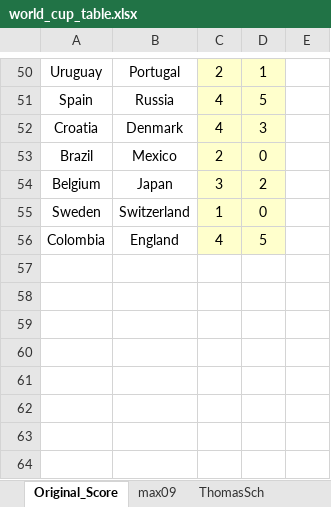
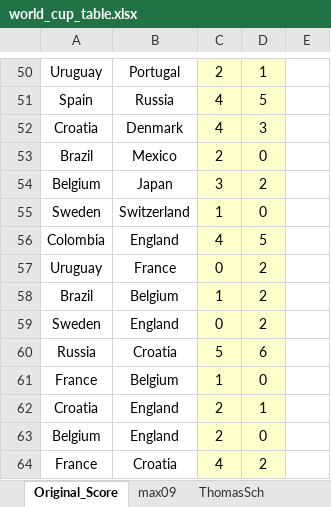
Before and after one commit to overdrivek/game_stats, an Excel workbook: Data/world_cup_table.xlsx, sheet Original_Score, drawn as a sheet; only a part is shown, gaps mark what is left out; values as stored, in another font and other column widths than the file's, no borders; conditional formats not drawn; the diff names each change by its address in the sheet, - before the commit and + after, or states it on an @@ line.

```diff
--- a/Data/world_cup_table.xlsx (sheet Original_Score)
+++ b/Data/world_cup_table.xlsx (sheet Original_Score)
+row 57: Uruguay | France | 0 | 2
+row 58: Brazil | Belgium | 1 | 2
+row 59: Sweden | England | 0 | 2
+row 60: Russia | Croatia | 5 | 6
+row 61: France | Belgium | 1 | 0
+row 62: Croatia | England | 2 | 1
+row 63: Belgium | England | 2 | 0
+row 64: France | Croatia | 4 | 2
```
Also changed, not shown: sheet max09, sheet ThomasSch, sheet Krishna, sheet Cornelius, sheet Lieseball, sheet GregorB, 7 more sheets, 1 other file.
